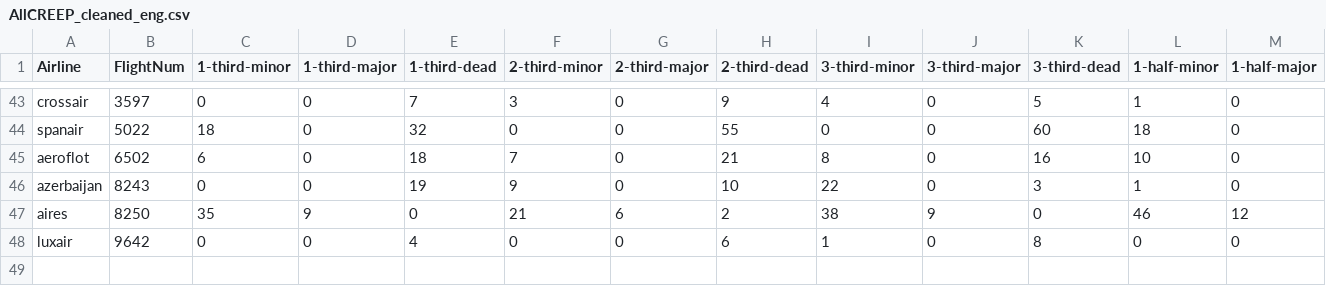
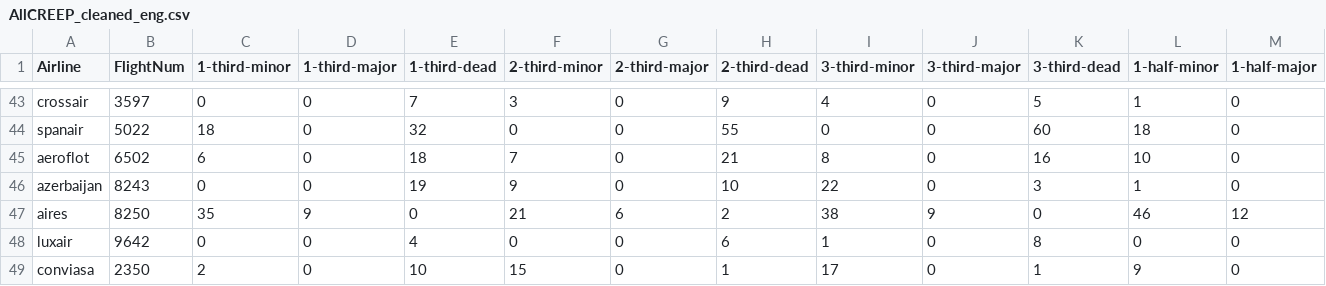
Before and after one commit to biggerbomber/IF2026, a CSV file: AllCREEP_cleaned_eng.csv, drawn as a sheet; only a part is shown, gaps mark what is left out; rows hold the shown columns only; the diff names each change by its address in the sheet, - before the commit and + after, or states it on an @@ line.

```diff
--- a/AllCREEP_cleaned_eng.csv
+++ b/AllCREEP_cleaned_eng.csv
+row 49: conviasa | 2350 | 2 | 0 | 10 | 15 | 0 | 1 | 17 | 0 | 1 | 9 | 0
```
Also changed, not shown: 1 other file.
